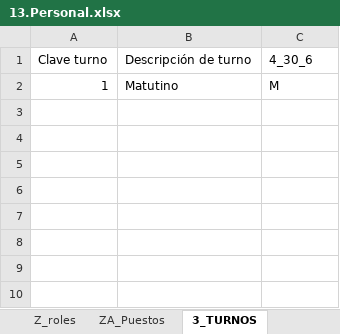
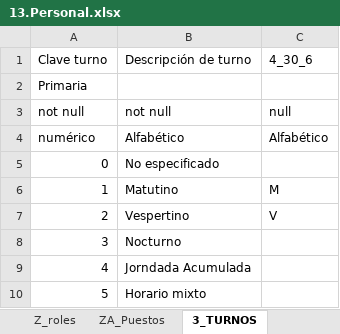
Before and after one commit to aealcantar/gui-mst-adt-web, an Excel workbook: src/assets/files/13.Personal.xlsx, sheet 3_TURNOS, drawn as a sheet; values as stored, in another font and other column widths than the file's, no borders; the diff names each change by its address in the sheet, - before the commit and + after, or states it on an @@ line.

```diff
--- a/src/assets/files/13.Personal.xlsx (sheet 3_TURNOS)
+++ b/src/assets/files/13.Personal.xlsx (sheet 3_TURNOS)
+row 2: Primaria
+row 3: not null | not null | null
+row 4: numérico | Alfabético | Alfabético
+row 5: 0 | No especificado
+row 7: 2 | Vespertino | V
+row 8: 3 | Nocturno
+row 9: 4 | Jorndada Acumulada
+row 10: 5 | Horario mixto
```
Also changed, not shown: sheet C_personal, sheet ZA_Puestos, sheet Z_roles, src/assets/files/11.Turnos.xlsx, 3 other files.
